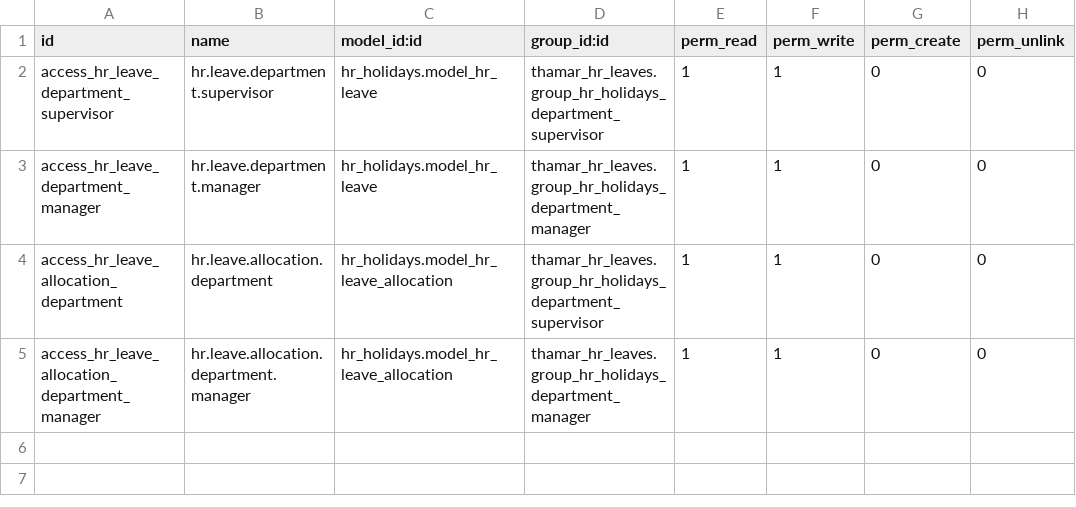
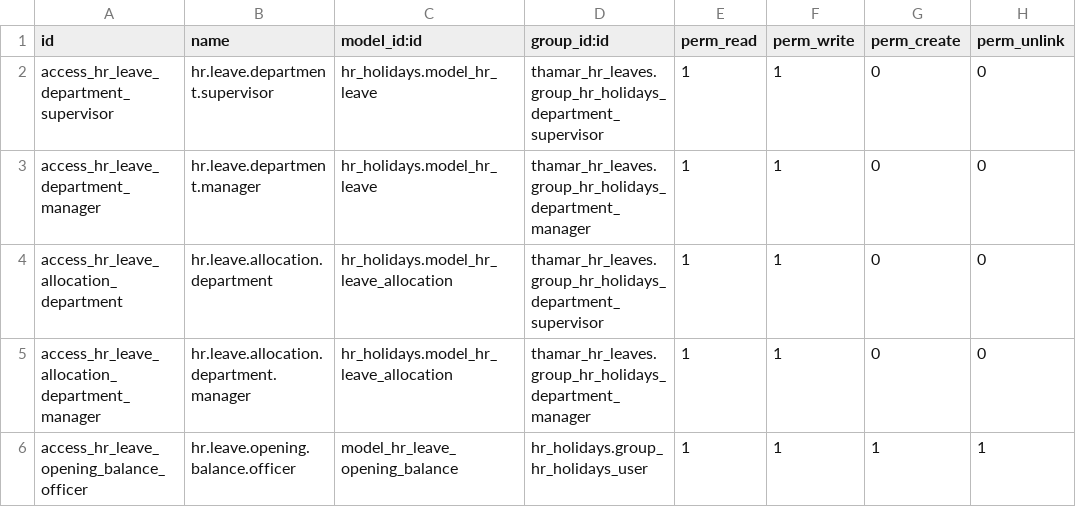
Before and after one commit to amohsen99/thmar_dani, a CSV file: thamar_hr_leaves/security/ir.model.access.csv, drawn as a sheet; the diff names each change by its address in the sheet, - before the commit and + after, or states it on an @@ line.

```diff
--- a/thamar_hr_leaves/security/ir.model.access.csv
+++ b/thamar_hr_leaves/security/ir.model.access.csv
+row 6: access_hr_leave_opening_balance_officer | hr.leave.opening.balance.officer | model_hr_leave_opening_balance | hr_holidays.group_hr_holidays_user | 1 | 1 | 1 | 1
```
Also changed, not shown: 35 other files.
